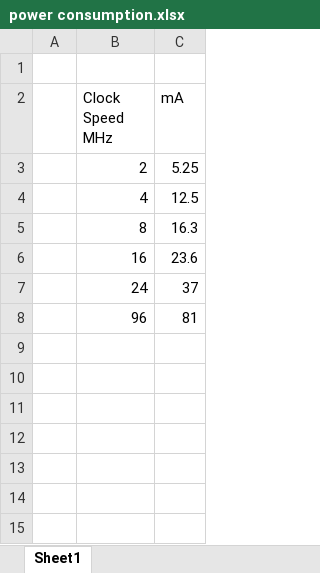
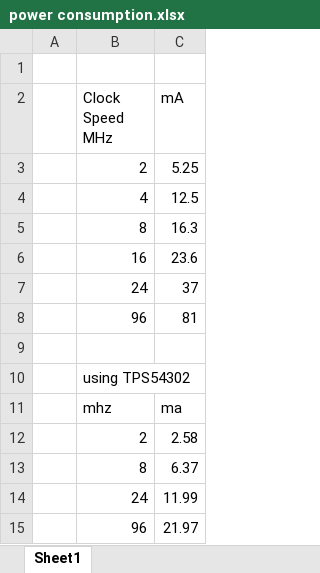
Before and after one commit to alorman/4runner-lights, an Excel workbook: Testing/power consumption.xlsx, sheet Sheet1, drawn as a sheet; values as stored, in another font and other column widths than the file's, no borders; charts and pictures not drawn; the diff names each change by its address in the sheet, - before the commit and + after, or states it on an @@ line.

Commit message:
post power consumption testing

```diff
--- a/Testing/power consumption.xlsx (sheet Sheet1)
+++ b/Testing/power consumption.xlsx (sheet Sheet1)
+row 9: (empty)
+row 10:  | using TPS54302
+row 11:  | mhz | ma
+row 12:  | 2 | 2.58
+row 13:  | 8 | 6.37
+row 14:  | 24 | 11.99
+row 15:  | 96 | 21.97
```
Also changed, not shown: charts or pictures, 1 other file.
